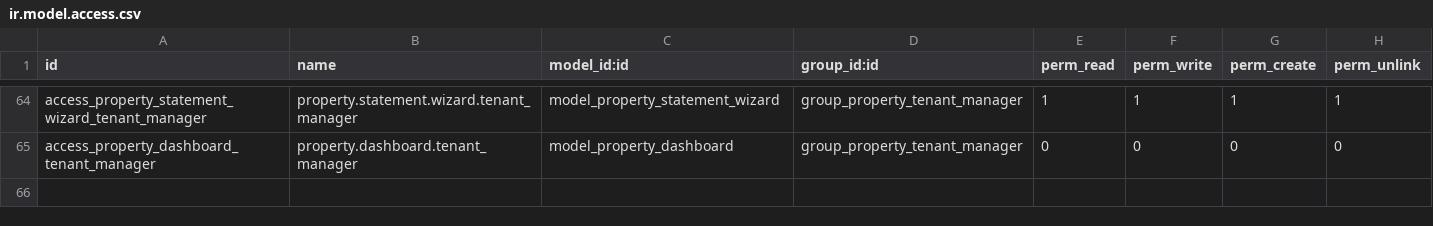
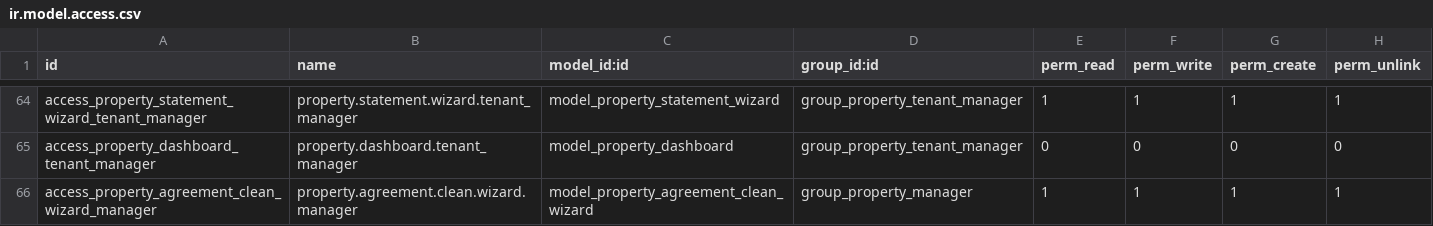
Before and after one commit to muhammadanaswayanad/property_management, a CSV file: security/ir.model.access.csv, drawn as a sheet; only a part is shown, gaps mark what is left out.

Commit message:
feat: add agreement cleaning wizard, refactor statement running balance calculation, and enhance collection status management.

```diff
--- a/security/ir.model.access.csv
+++ b/security/ir.model.access.csv
@@ -65 +65,2 @@ access_property_statement_wizard_tenant_manager,property.statement.wizard.tenant
 access_property_dashboard_tenant_manager,property.dashboard.tenant_manager,model_property_dashboard,group_property_tenant_manager,0,0,0,0
+access_property_agreement_clean_wizard_manager,property.agreement.clean.wizard.manager,model_property_agreement_clean_wizard,group_property_manager,1,1,1,1
```
Also changed, not shown: 14 other files.
